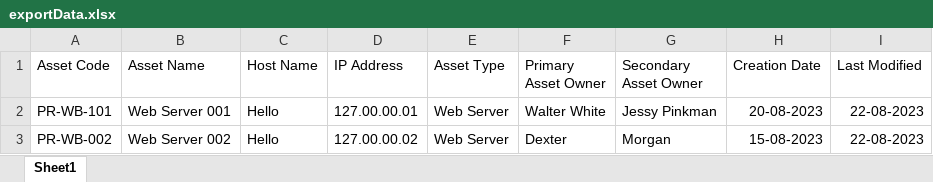
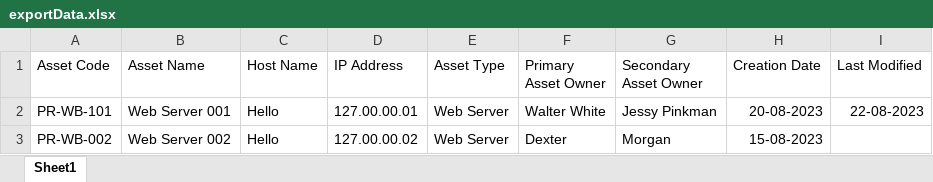
Before and after one commit to VaibhavKR127/VMDR, an Excel workbook: src/exportData.xlsx, sheet Sheet1, drawn as a sheet; values as stored, in another font and other column widths than the file's, no borders; the diff names each change by its address in the sheet, - before the commit and + after, or states it on an @@ line.

```diff
--- a/src/exportData.xlsx (sheet Sheet1)
+++ b/src/exportData.xlsx (sheet Sheet1)
-I3 (Last Modified): 22-08-2023
+I3 (Last Modified): (empty)
```
Also changed, not shown: 1 other file.
